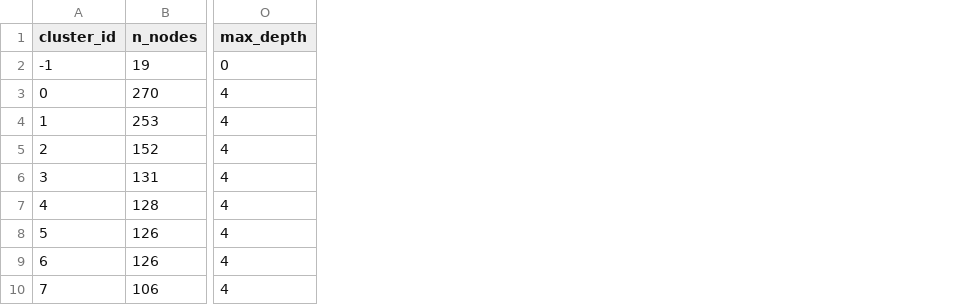
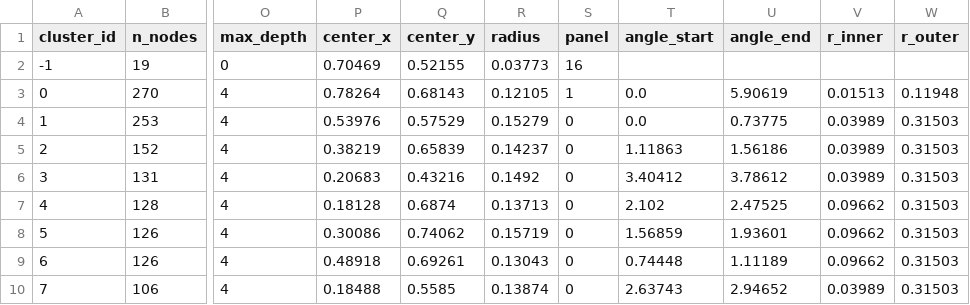
Before and after one commit to BAITC-Hacks/hack-f6676a41-zhetysu, a CSV file: out/clusters.csv, drawn as a sheet; only a part is shown, gaps mark what is left out; the diff names each change by its address in the sheet, - before the commit and + after, or states it on an @@ line.

```diff
--- a/out/clusters.csv
+++ b/out/clusters.csv
+column P (center_x), rows 2-10: 0.70469 | 0.78264 | 0.53976 | 0.38219 | 0.20683 | 0.18128 | 0.30086 | 0.48918 | 0.18488
+column Q (center_y), rows 2-10: 0.52155 | 0.68143 | 0.57529 | 0.65839 | 0.43216 | 0.6874 | 0.74062 | 0.69261 | 0.5585
+column R (radius), rows 2-10: 0.03773 | 0.12105 | 0.15279 | 0.14237 | 0.1492 | 0.13713 | 0.15719 | 0.13043 | 0.13874
+column S (panel), rows 2-10: 16 | 1 | 0 | 0 | 0 | 0 | 0 | 0 | 0
+column T (angle_start), rows 3-10: 0.0 | 0.0 | 1.11863 | 3.40412 | 2.102 | 1.56859 | 0.74448 | 2.63743
+column U (angle_end), rows 3-10: 5.90619 | 0.73775 | 1.56186 | 3.78612 | 2.47525 | 1.93601 | 1.11189 | 2.94652
+column V (r_inner), rows 3-10: 0.01513 | 0.03989 | 0.03989 | 0.03989 | 0.09662 | 0.09662 | 0.09662 | 0.03989
+column W (r_outer), rows 3-10: 0.11948 | 0.31503 | 0.31503 | 0.31503 | 0.31503 | 0.31503 | 0.31503 | 0.31503
```
Also changed, not shown: 12 other files.
